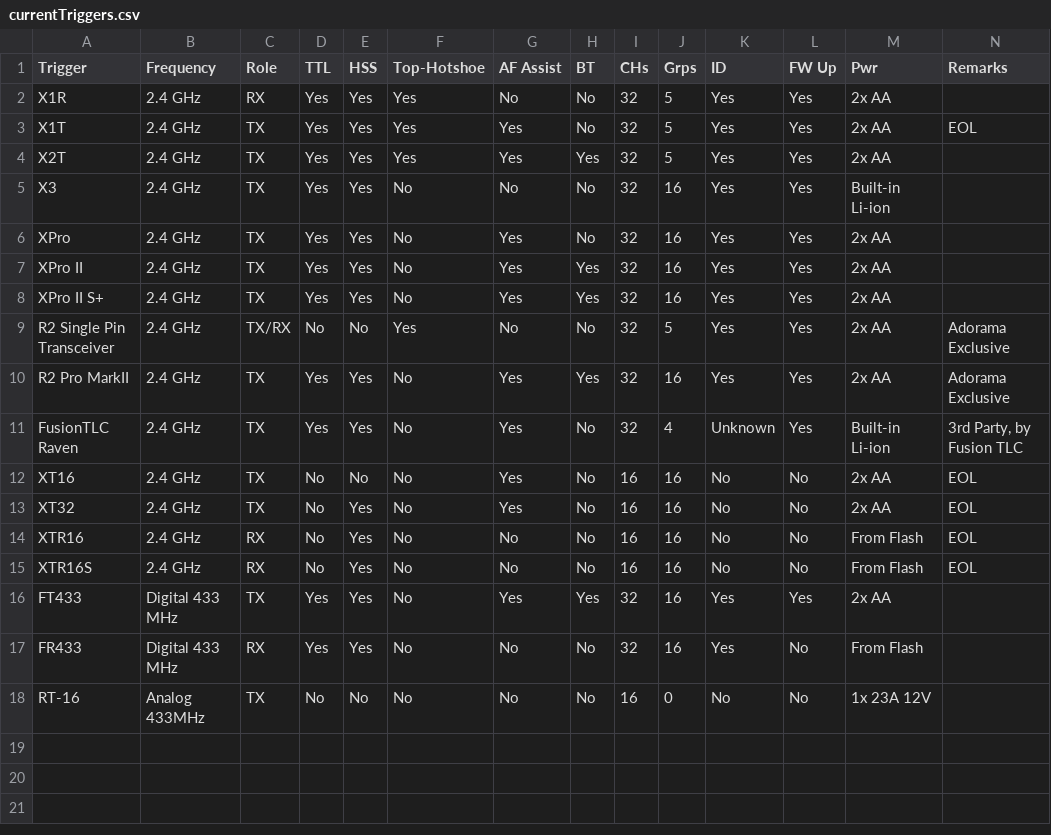
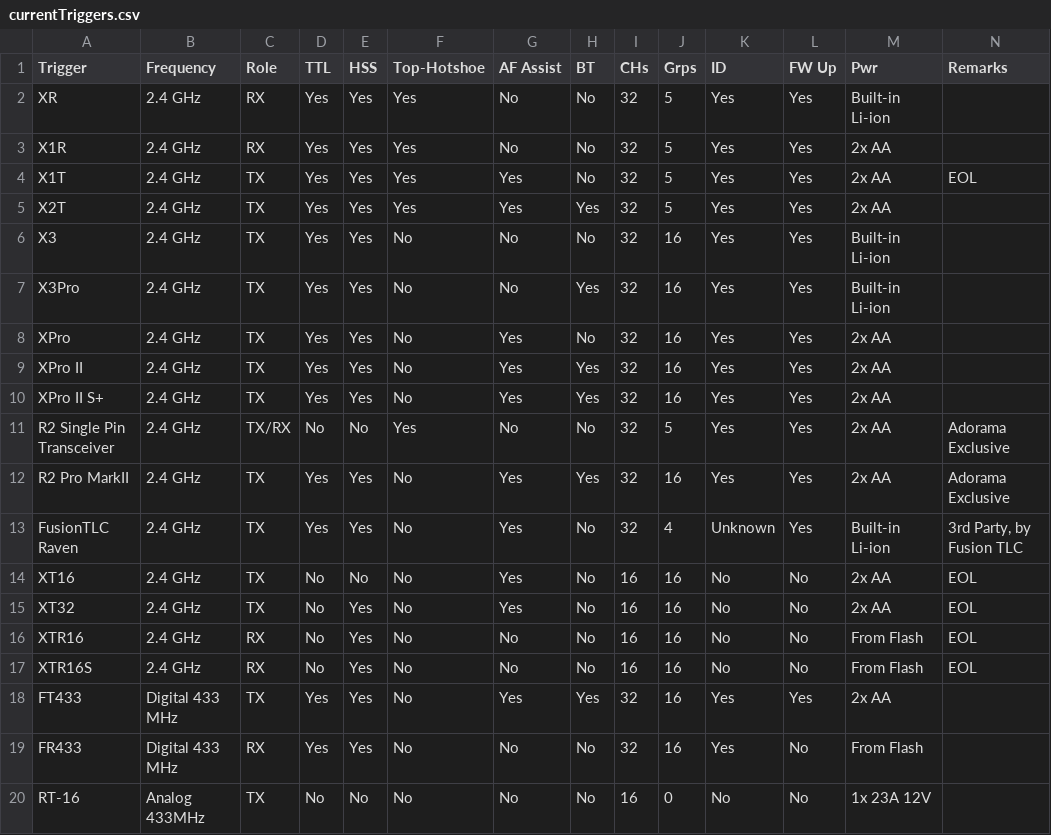
Before and after one commit to jerrywoo96/Camera, a CSV file: Godox/currentTriggers.csv, drawn as a sheet; the diff names each change by its address in the sheet, - before the commit and + after, or states it on an @@ line.

Commit message:
Add AD400Pro II model to offCameraFlashes.csv and X3Pro model to currentTriggers.csv

```diff
--- a/Godox/currentTriggers.csv
+++ b/Godox/currentTriggers.csv
+row 2: XR | 2.4 GHz | RX | Yes | Yes | Yes | No | No | 32 | 5 | Yes | Yes | Built-in Li-ion
+row 7: X3Pro | 2.4 GHz | TX | Yes | Yes | No | No | Yes | 32 | 16 | Yes | Yes | Built-in Li-ion
```
Also changed, not shown: Godox/offCameraFlashes.csv.
